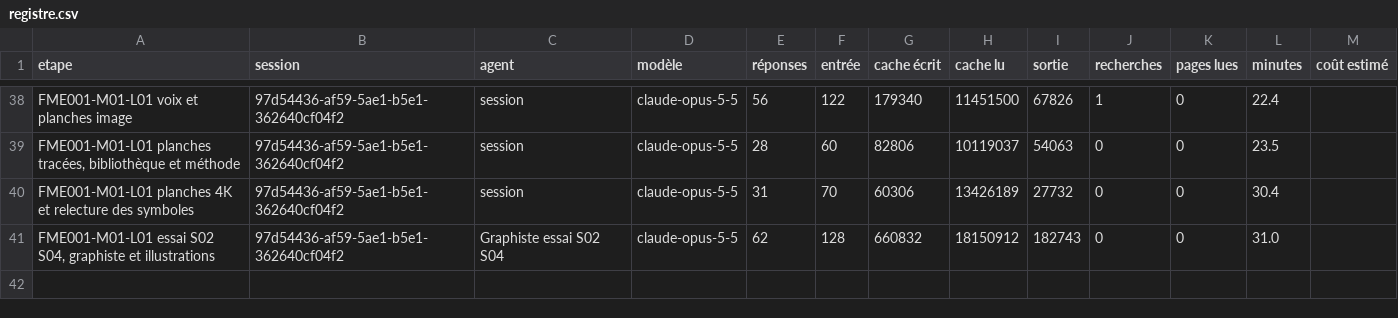
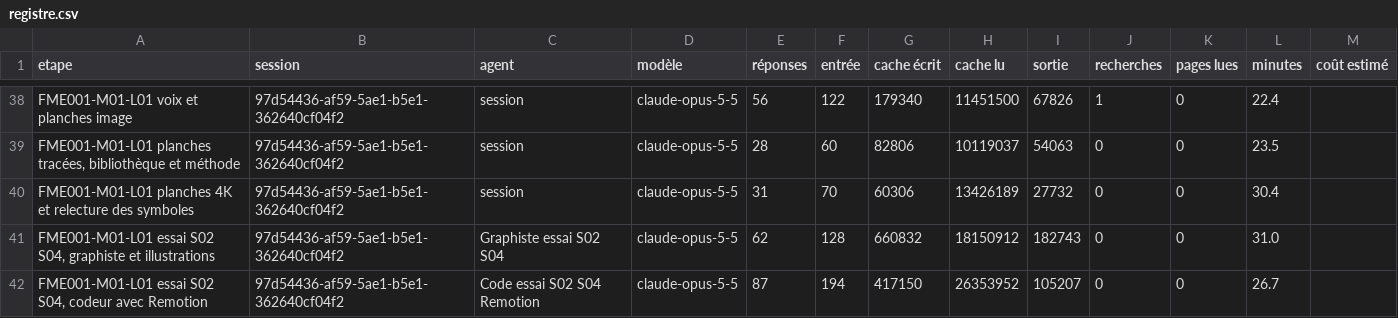
Before and after one commit to BimaccessAcademyinc/Bimaccess-FME, a CSV file: harnais/mesures/registre.csv, drawn as a sheet; only a part is shown, gaps mark what is left out; the diff names each change by its address in the sheet, - before the commit and + after, or states it on an @@ line.

```diff
--- a/harnais/mesures/registre.csv
+++ b/harnais/mesures/registre.csv
+row 42: FME001-M01-L01 essai S02 S04, codeur avec Remotion | 97d54436-af59-5ae1-b5e1-362640cf04f2 | Code essai S02 S04 Remotion | claude-opus-5-5 | 87 | 194 | 417150 | 26353952 | 105207 | 0 | 0 | 26.7
```
Also changed, not shown: 2 other files.
